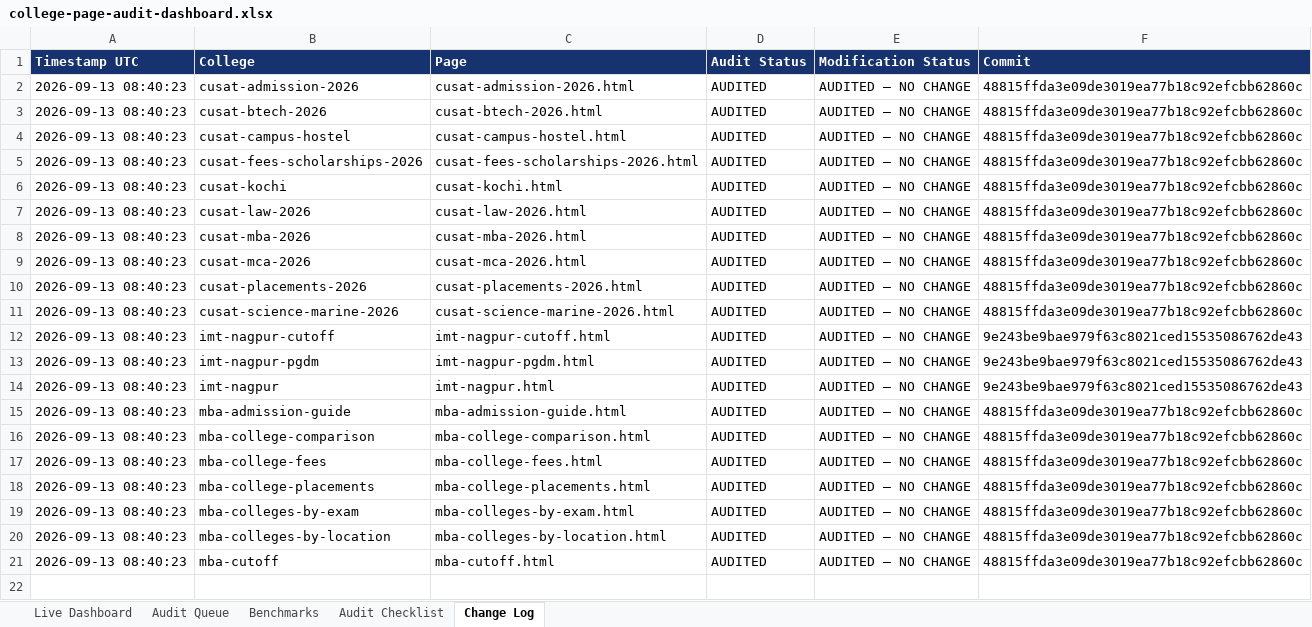
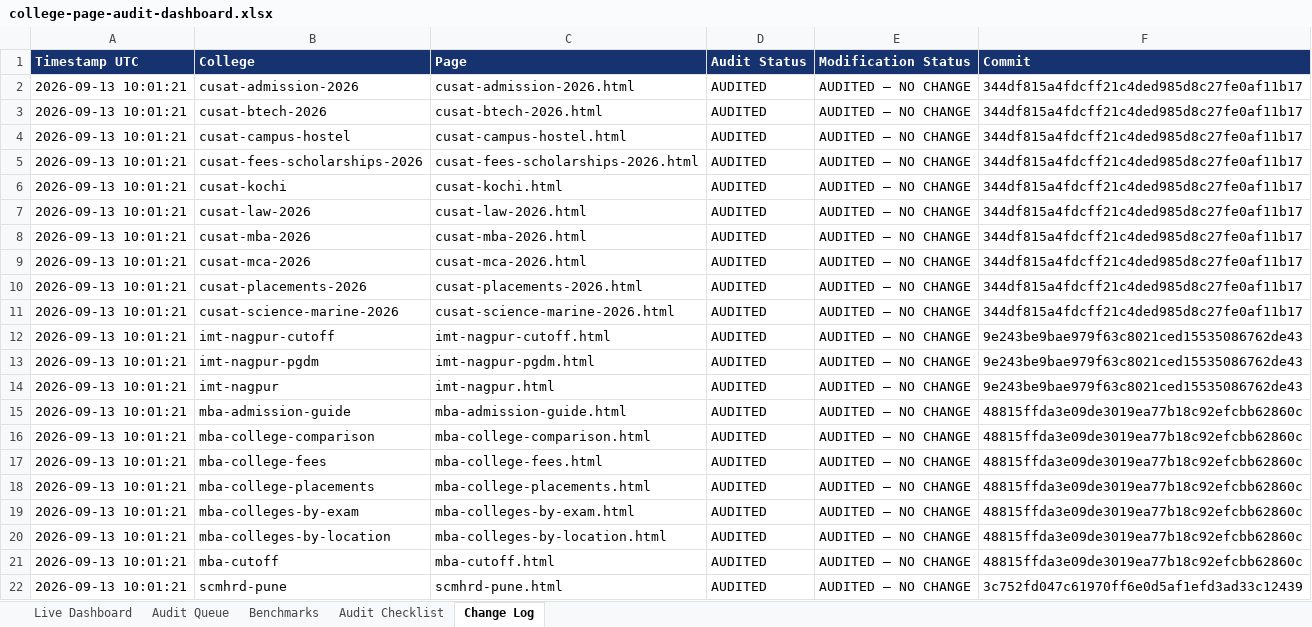
Before and after one commit to vai2110/mba-admission-portal, an Excel workbook: college-page-audit-dashboard.xlsx, sheet Change Log, drawn as a sheet; values as stored, in another font and other column widths than the file's, no borders; the diff names each change by its address in the sheet, - before the commit and + after, or states it on an @@ line.

```diff
--- a/college-page-audit-dashboard.xlsx (sheet Change Log)
+++ b/college-page-audit-dashboard.xlsx (sheet Change Log)
-A2:A21 (Timestamp UTC): 2026-09-13 08:40:23
+A2:A21 (Timestamp UTC): 2026-09-13 10:01:21
-F2:F11 (Commit): 48815ffda3e09de3019ea77b18c92efcbb62860c
+F2:F11 (Commit): 344df815a4fdcff21c4ded985d8c27fe0af11b17
+row 22: 2026-09-13 10:01:21 | scmhrd-pune | scmhrd-pune.html | AUDITED | AUDITED – NO CHANGE | 3c752fd047c61970ff6e0d5af1efd3ad33c12439
```
Also changed, not shown: sheet Audit Queue, sheet Live Dashboard, college-production-tracker.xlsx, 1 other file.
